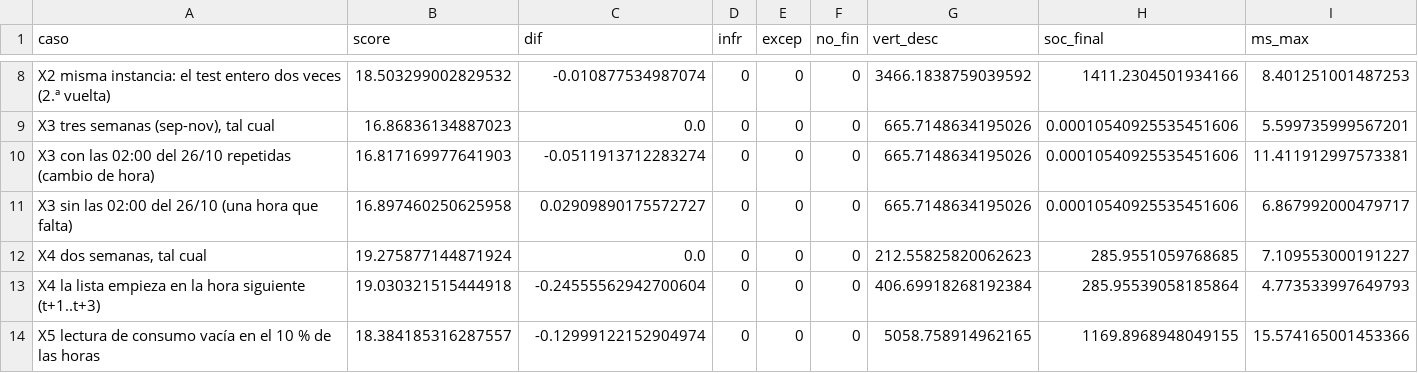
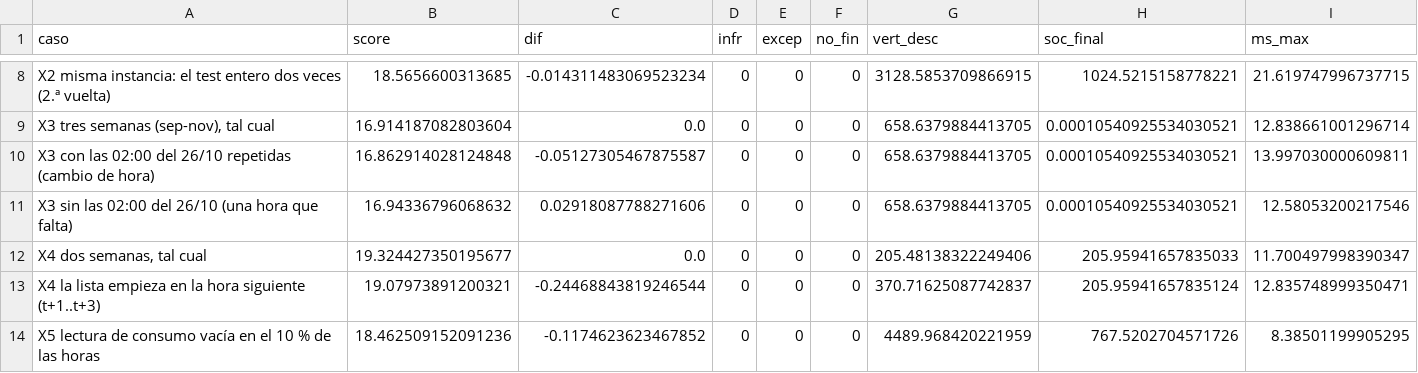
Before and after one commit to aitorboligecubas/Datathon-26, a CSV file: results/p1_hard/ataque_extra.csv, drawn as a sheet; only a part is shown, gaps mark what is left out; the diff covers the shown part only; the diff names each change by its address in the sheet, - before the commit and + after, or states it on an @@ line.

```diff
--- a/results/p1_hard/ataque_extra.csv
+++ b/results/p1_hard/ataque_extra.csv
-B8 (score): 18.503299002829532
+B8 (score): 18.5656600313685
-C8 (dif): -0.010877534987074
+C8 (dif): -0.014311483069523234
-G8 (vert_desc): 3466.1838759039592
+G8 (vert_desc): 3128.5853709866915
-H8 (soc_final): 1411.2304501934166
+H8 (soc_final): 1024.5215158778221
-I8 (ms_max): 8.401251001487253
+I8 (ms_max): 21.619747996737715
-B9 (score): 16.86836134887023
+B9 (score): 16.914187082803604
-G9:G11 (vert_desc): 665.7148634195026
+G9:G11 (vert_desc): 658.6379884413705
-H9:H11 (soc_final): 0.00010540925535451606
+H9:H11 (soc_final): 0.00010540925534030521
-I9 (ms_max): 5.599735999567201
+I9 (ms_max): 12.838661001296714
-B10 (score): 16.817169977641903
+B10 (score): 16.862914028124848
-C10 (dif): -0.0511913712283274
+C10 (dif): -0.05127305467875587
-I10 (ms_max): 11.411912997573381
+I10 (ms_max): 13.997030000609811
-B11 (score): 16.897460250625958
+B11 (score): 16.94336796068632
-C11 (dif): 0.02909890175572727
+C11 (dif): 0.02918087788271606
-I11 (ms_max): 6.867992000479717
+I11 (ms_max): 12.58053200217546
-B12 (score): 19.275877144871924
+B12 (score): 19.324427350195677
-G12 (vert_desc): 212.55825820062623
+G12 (vert_desc): 205.48138322249406
-H12 (soc_final): 285.9551059768685
+H12 (soc_final): 205.95941657835033
-I12 (ms_max): 7.109553000191227
+I12 (ms_max): 11.700497998390347
-B13 (score): 19.030321515444918
+B13 (score): 19.07973891200321
-C13 (dif): -0.24555562942700604
+C13 (dif): -0.24468843819246544
-G13 (vert_desc): 406.69918268192384
+G13 (vert_desc): 370.71625087742837
-H13 (soc_final): 285.95539058185864
+H13 (soc_final): 205.95941657835124
-I13 (ms_max): 4.773533997649793
+I13 (ms_max): 12.835748999350471
-B14 (score): 18.384185316287557
+B14 (score): 18.462509152091236
-C14 (dif): -0.12999122152904974
+C14 (dif): -0.1174623623467852
-G14 (vert_desc): 5058.758914962165
+G14 (vert_desc): 4489.968420221959
-H14 (soc_final): 1169.8968948049155
+H14 (soc_final): 767.5202704571726
-I14 (ms_max): 15.574165001453366
+I14 (ms_max): 8.38501199905295
```
Also changed, not shown: 47 edited cells elsewhere in this file, results/p1_hard/ataque_calendario.csv, results/p1_hard/ataque_contador.csv, 2 other files.
